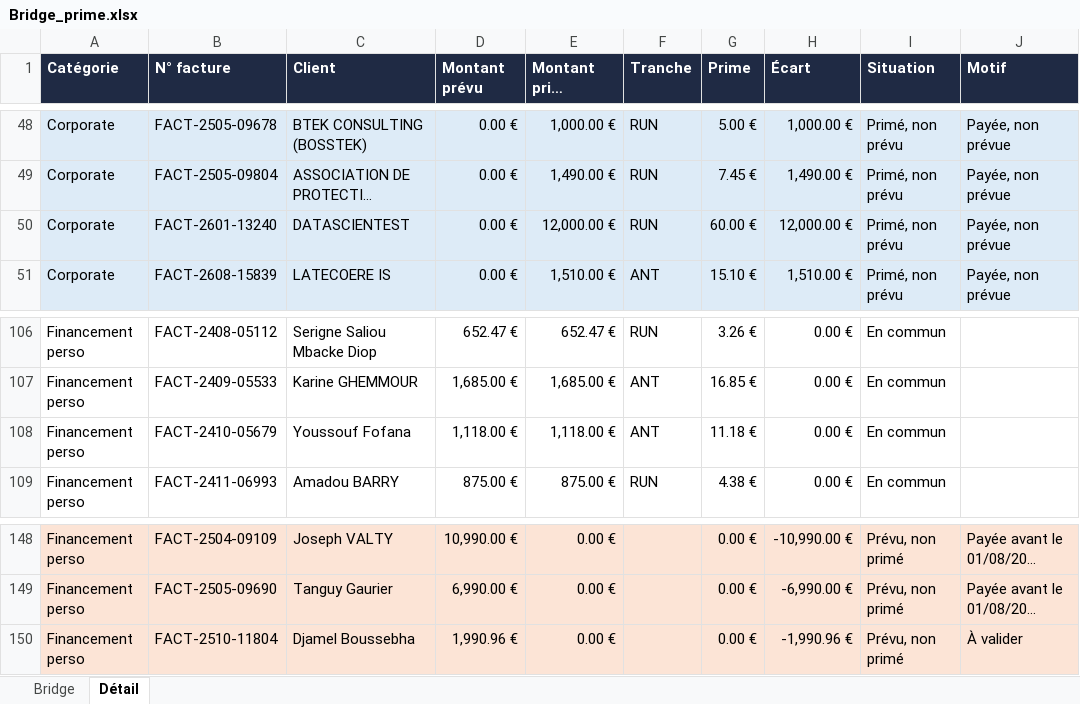
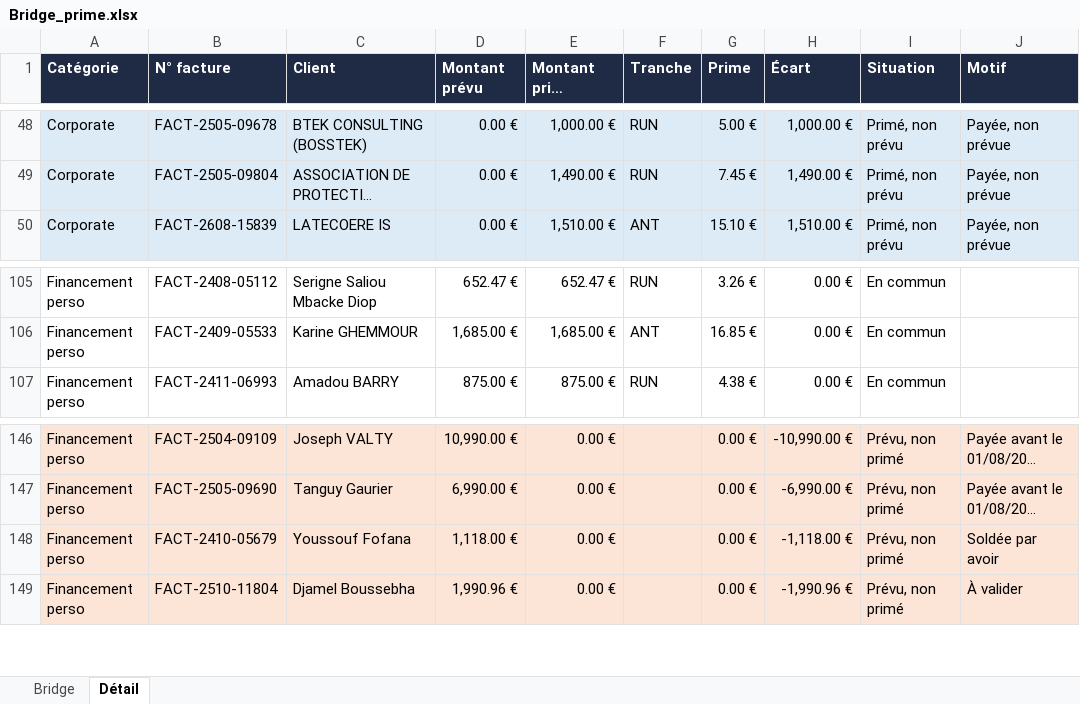
Before and after one commit to zehavith/Finance_Liora_CM, an Excel workbook: Bridge_prime.xlsx, sheet Détail, drawn as a sheet; only a part is shown, gaps mark what is left out; long unchanged cells end in …; values as stored, in another font and other column widths than the file's, no borders; removed rows and columns are numbered as before the commit, all else as after; the diff names each change by its address in the sheet, - before the commit and + after, or states it on an @@ line.

```diff
--- a/Bridge_prime.xlsx (sheet Détail)
+++ b/Bridge_prime.xlsx (sheet Détail)
-row 50: Corporate | FACT-2601-13240 | DATASCIENTEST | 0.00 € | 12,000.00 € | RUN | 60.00 € | 12,000.00 € | Primé, non prévu | Payée, non prévue
-row 108: Financement perso | FACT-2410-05679 | Youssouf Fofana | 1,118.00 € | 1,118.00 € | ANT | 11.18 € | 0.00 € | En commun
+row 148: Financement perso | FACT-2410-05679 | Youssouf Fofana | 1,118.00 € | 0.00 € |  | 0.00 € | -1,118.00 € | Prévu, non primé | Soldée par avoir
```
Also changed, not shown: sheet Bridge.
